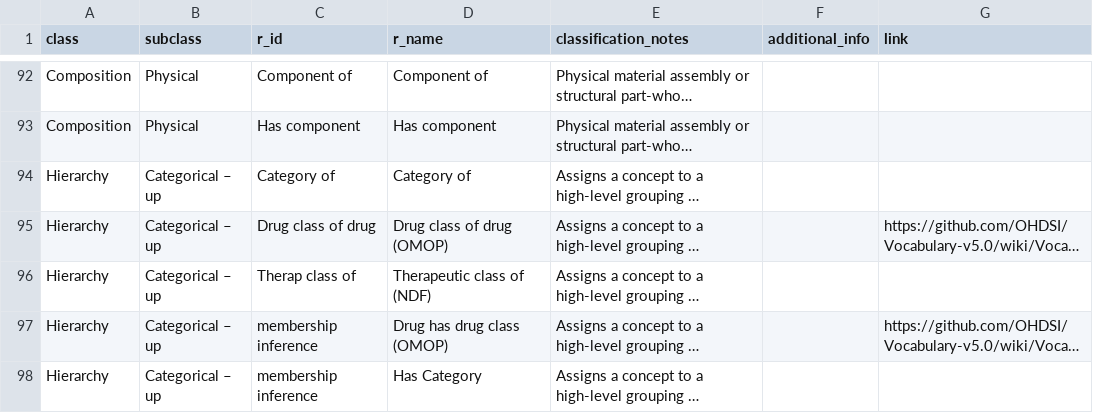
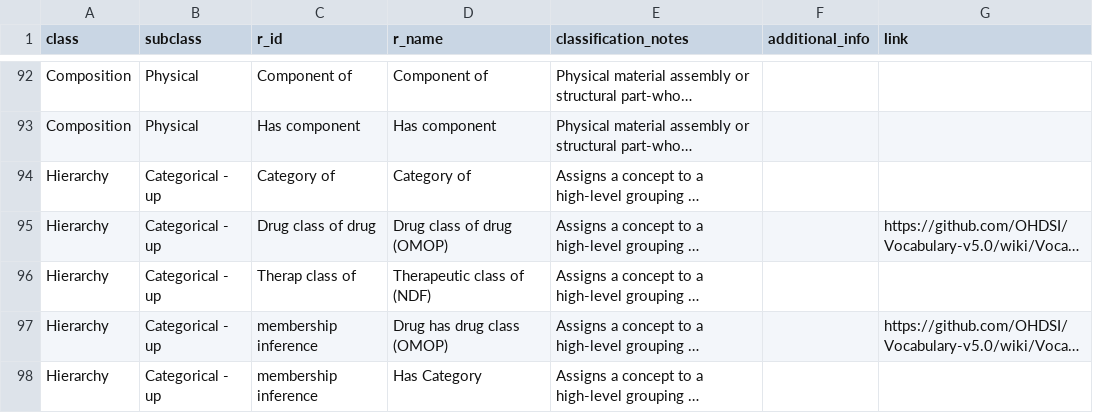
Before and after one commit to AustralianCancerDataNetwork/omop-graph, a CSV file: src/omop_graph/data/predicate_mapping.csv, drawn as a sheet; only a part is shown, gaps mark what is left out; long unchanged cells end in …; the diff covers the shown part only; the diff names each change by its address in the sheet, - before the commit and + after, or states it on an @@ line.

Commit message:
Support orm-loader 3 and omop-alchemy 3 (#50)

```diff
--- a/src/omop_graph/data/predicate_mapping.csv
+++ b/src/omop_graph/data/predicate_mapping.csv
-B94:B98 (subclass): Categorical – up
+B94:B98 (subclass): Categorical - up
```
Also changed, not shown: 58 edited cells elsewhere in this file, 10 other files.
